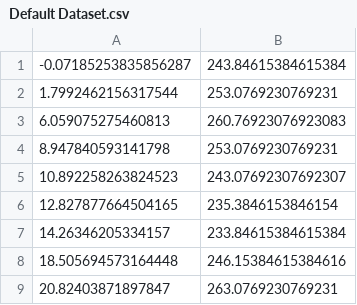
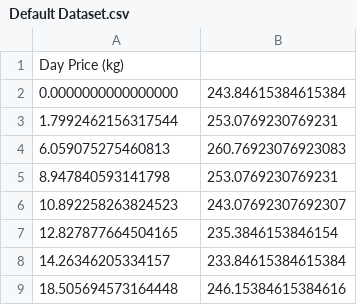
Before and after one commit to gb627/Sheep-Profit-Sensitivity-Analysis, a CSV file: Default Dataset.csv, drawn as a sheet; only a part is shown; the shorter side is filled out with more unchanged rows; removed rows and columns are numbered as before the commit, all else as after; the diff names each change by its address in the sheet, - before the commit and + after, or states it on an @@ line.

Commit message:
Update Default Dataset.csv

```diff
--- a/Default Dataset.csv
+++ b/Default Dataset.csv
-row 1: -0.07185253835856287 | 243.84615384615384
+row 1: Day Price (kg)
+row 2: 0.0000000000000000 | 243.84615384615384
```
